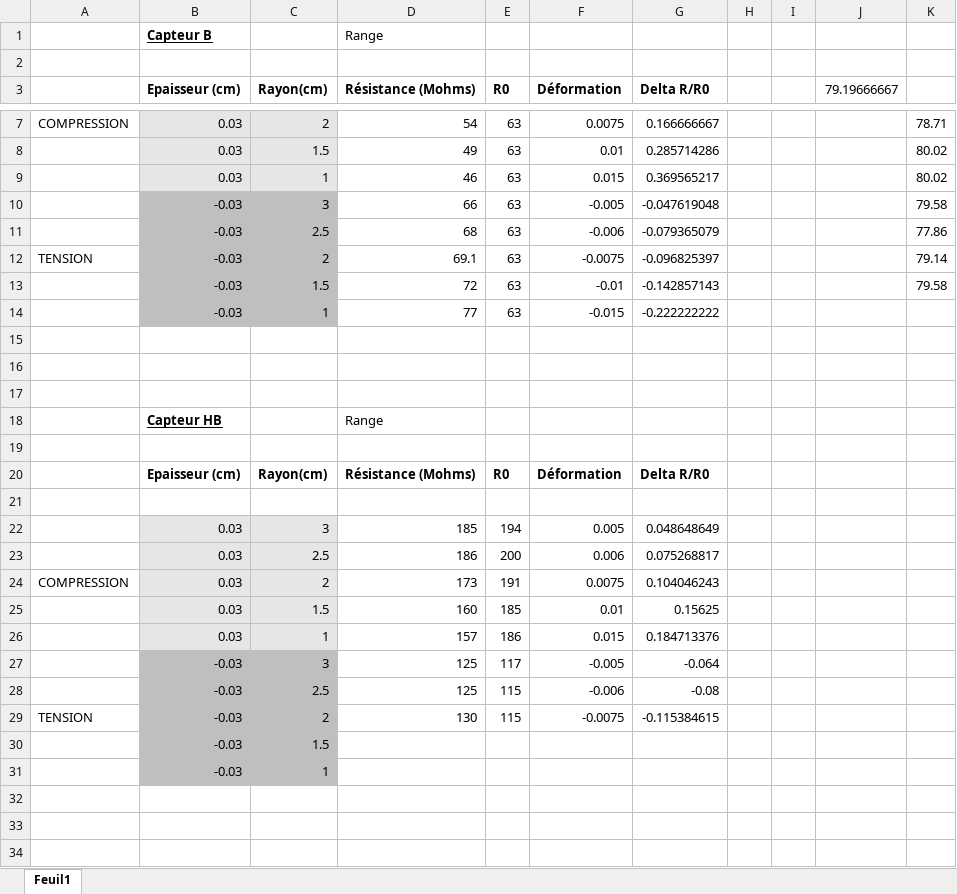
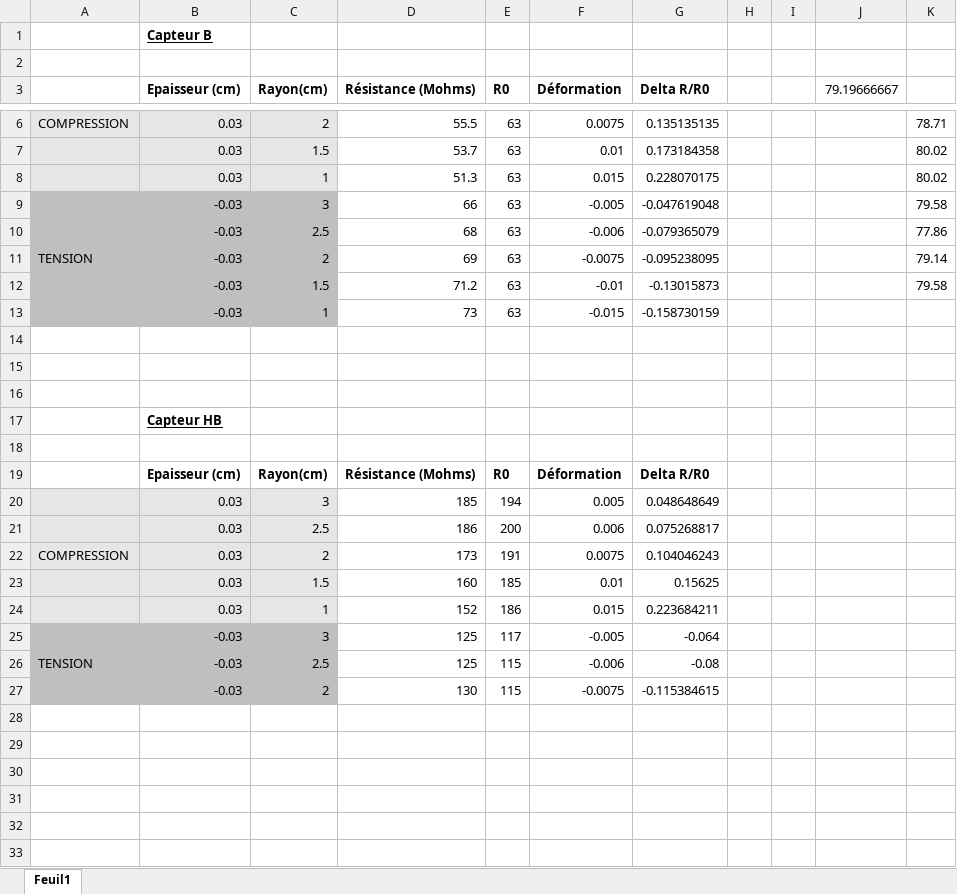
Before and after one commit to MOSH-Insa-Toulouse/2021-2022_Dabadie_Labrousse, an Excel workbook: Banc_de_Test_Datasheet/Banc de test.xlsx, sheet Feuil1, drawn as a sheet; only a part is shown, gaps mark what is left out; the shorter side is filled out with more unchanged rows; values as stored, in another font and other column widths than the file's, no borders; charts and pictures not drawn; removed rows and columns are numbered as before the commit, all else as after; the diff covers the shown part only; the diff names each change by its address in the sheet, - before the commit and + after, or states it on an @@ line.

```diff
--- a/Banc_de_Test_Datasheet/Banc de test.xlsx (sheet Feuil1)
+++ b/Banc_de_Test_Datasheet/Banc de test.xlsx (sheet Feuil1)
-D1 (Résistance (Mohms)): Range
+D1 (Résistance (Mohms)): (empty)
-A6:A8 fill: none
+A6:A8 fill: #E7E6E6
-D6 (Résistance (Mohms)): 54
+D6 (Résistance (Mohms)): 55.5
-G6 (Delta R/R0): 0.166666667
+G6 (Delta R/R0): 0.135135135
-D7 (Résistance (Mohms)): 49
+D7 (Résistance (Mohms)): 53.7
-G7 (Delta R/R0): 0.285714286
+G7 (Delta R/R0): 0.173184358
-D8 (Résistance (Mohms)): 46
+D8 (Résistance (Mohms)): 51.3
-G8 (Delta R/R0): 0.369565217
+G8 (Delta R/R0): 0.228070175
-A9:A13 fill: none
+A9:A13 fill: #BFBFBF
-D11 (Résistance (Mohms)): 69.1
+D11 (Résistance (Mohms)): 69
-G11 (Delta R/R0): -0.096825397
+G11 (Delta R/R0): -0.095238095
-D12 (Résistance (Mohms)): 72
+D12 (Résistance (Mohms)): 71.2
-G12 (Delta R/R0): -0.142857143
+G12 (Delta R/R0): -0.13015873
-D13 (Résistance (Mohms)): 77
+D13 (Résistance (Mohms)): 73
-G13 (Delta R/R0): -0.222222222
+G13 (Delta R/R0): -0.158730159
-D17 (Résistance (Mohms)): Range
+D17 (Résistance (Mohms)): (empty)
-row 21: (empty)
-A20:A24 fill: none
+A20:A24 fill: #E7E6E6
-D24 (Résistance (Mohms)): 157
+D24 (Résistance (Mohms)): 152
-G24 (Delta R/R0): 0.184713376
+G24 (Delta R/R0): 0.223684211
-A25:A27 fill: none
+A25:A27 fill: #BFBFBF
-A26: (empty)
+A26: TENSION
-A27: TENSION
+A27: (empty)
-row 30:  | -0.03 | 1.5
-row 31:  | -0.03 | 1
```
Also changed, not shown: 17 added rows, 2 removed rows, 11 edited cells and cell formats elsewhere in this sheet, formulas that keep their value, charts or pictures.
